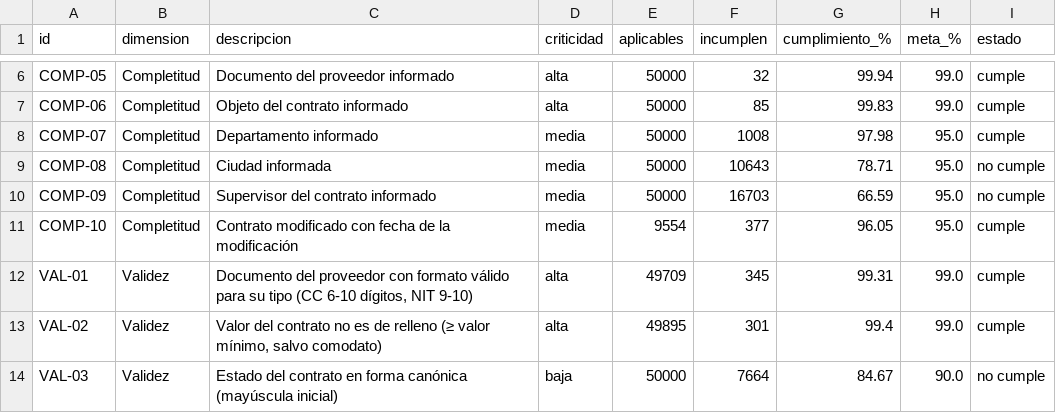
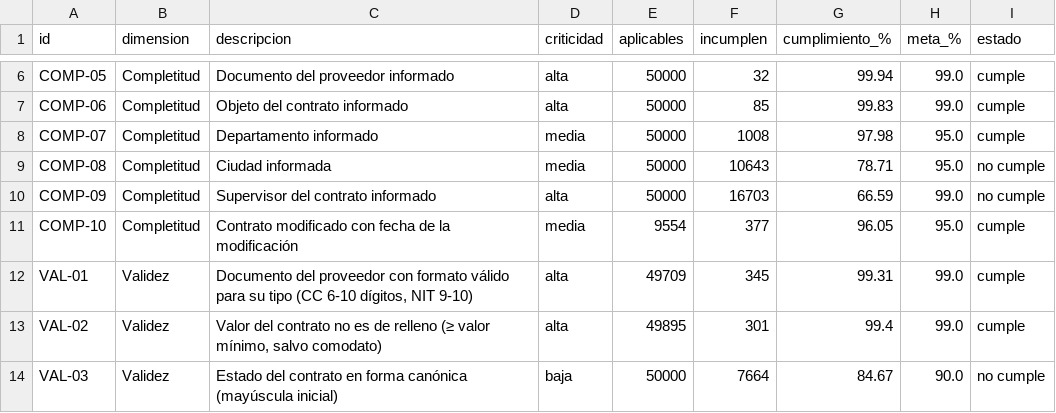
Before and after one commit to yen2200/Portfolio, a CSV file: 01-calidad-del-dato/outputs/02_resultado_reglas.csv, drawn as a sheet; only a part is shown, gaps mark what is left out.

```diff
--- a/01-calidad-del-dato/outputs/02_resultado_reglas.csv
+++ b/01-calidad-del-dato/outputs/02_resultado_reglas.csv
@@ -9,3 +9,3 @@ COMP-07,Completitud,Departamento informado,media,50000,1008,97.98,95.0,cumple
 COMP-08,Completitud,Ciudad informada,media,50000,10643,78.71,95.0,no cumple
-COMP-09,Completitud,Supervisor del contrato informado,media,50000,16703,66.59,95.0,no cumple
+COMP-09,Completitud,Supervisor del contrato informado,alta,50000,16703,66.59,99.0,no cumple
 COMP-10,Completitud,Contrato modificado con fecha de la modificación,media,9554,377,96.05,95.0,cumple
```
Also changed, not shown: 2 other files.
